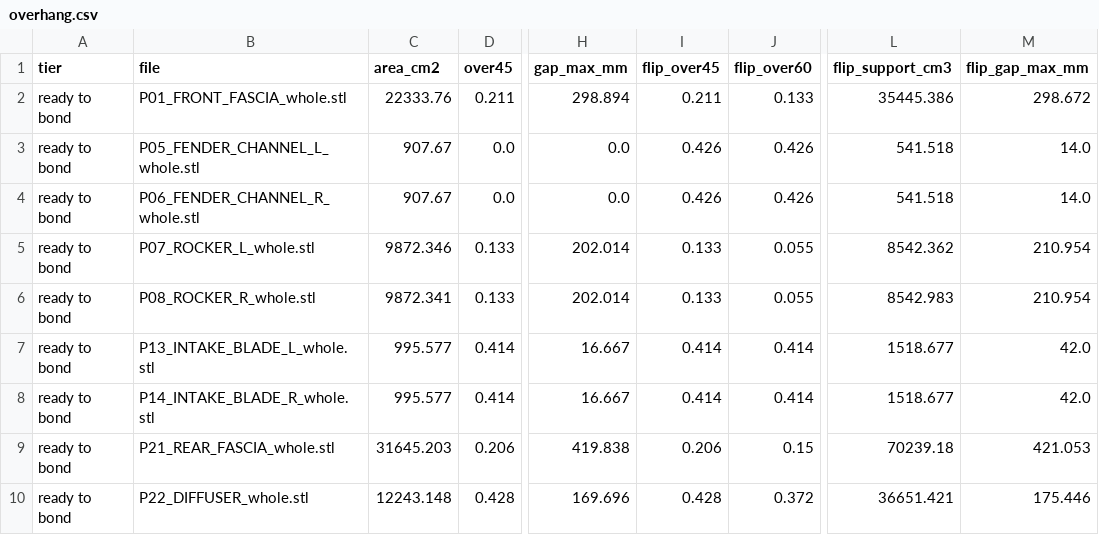
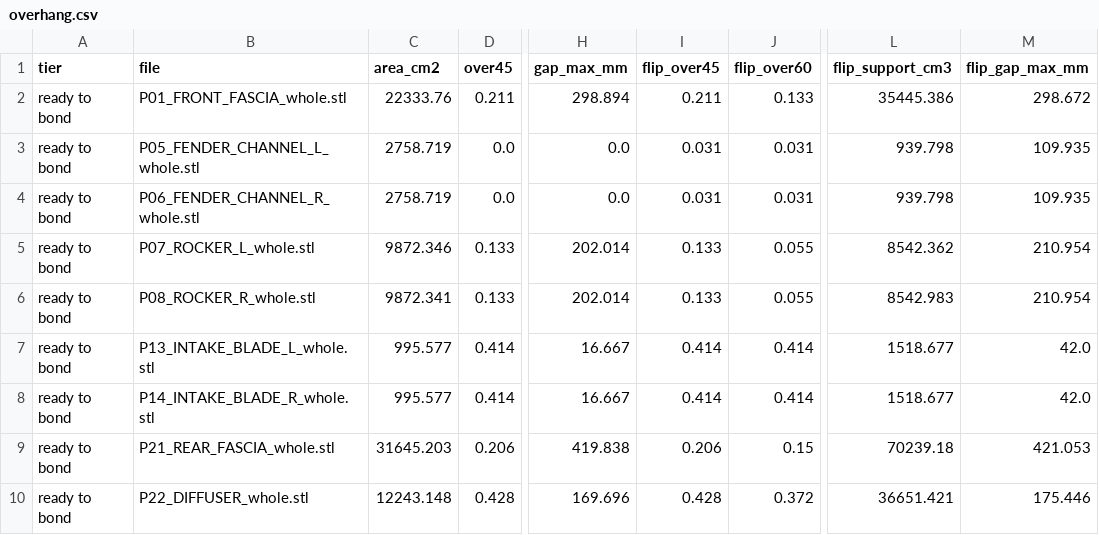
Before and after one commit to drdomayer/vehicle-3d-modeling, a CSV file: 04_ENGINEERING/reports/overhang.csv, drawn as a sheet; only a part is shown, gaps mark what is left out; the diff names each change by its address in the sheet, - before the commit and + after, or states it on an @@ line.

```diff
--- a/04_ENGINEERING/reports/overhang.csv
+++ b/04_ENGINEERING/reports/overhang.csv
-C3:C4 (area_cm2): 907.67
+C3:C4 (area_cm2): 2758.719
-I3:I4 (flip_over45): 0.426
+I3:I4 (flip_over45): 0.031
-J3:J4 (flip_over60): 0.426
+J3:J4 (flip_over60): 0.031
-L3:L4 (flip_support_cm3): 541.518
+L3:L4 (flip_support_cm3): 939.798
-M3:M4 (flip_gap_max_mm): 14.0
+M3:M4 (flip_gap_max_mm): 109.935
```
Also changed, not shown: 04_ENGINEERING/reports/manufacturing_audit.csv, 04_ENGINEERING/reports/panel_architecture.csv, 33 other files.
